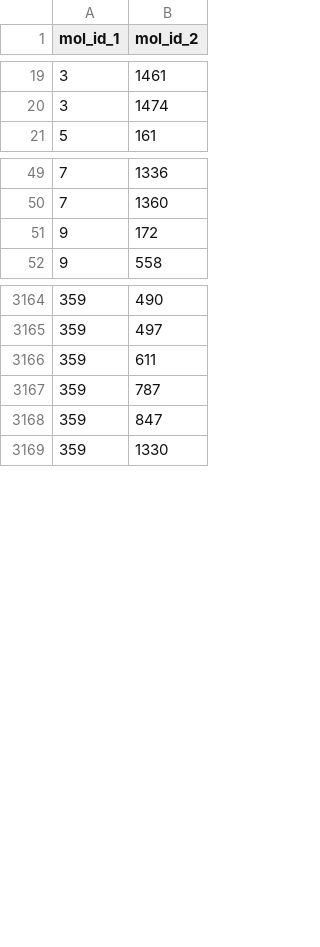
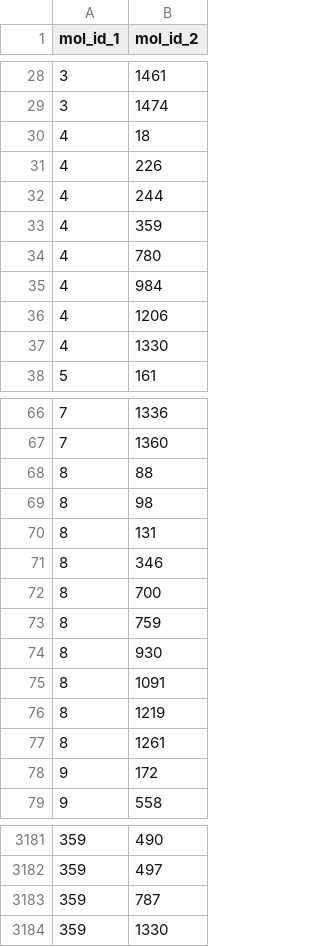
Before and after one commit to QMathsdude/kmc-charge-transport-organic-semiconductor, a CSV file: notebooks/08_/npt-HK4_neighbor_candidates.csv, drawn as a sheet; only a part is shown, gaps mark what is left out; the diff covers the shown part only.

```diff
--- a/notebooks/08_/npt-HK4_neighbor_candidates.csv
+++ b/notebooks/08_/npt-HK4_neighbor_candidates.csv
@@ -20,2 +29,10 @@ mol_id_1,mol_id_2
 3,1474
+4,18
+4,226
+4,244
+4,359
+4,780
+4,984
+4,1206
+4,1330
 5,161
@@ -50,2 +67,12 @@ mol_id_1,mol_id_2
 7,1360
+8,88
+8,98
+8,131
+8,346
+8,700
+8,759
+8,930
+8,1091
+8,1219
+8,1261
 9,172
@@ -3165,5 +3182,3 @@ mol_id_1,mol_id_2
 359,497
-359,611
 359,787
-359,847
 359,1330
```
Also changed, not shown: 11 added rows and 20 removed rows elsewhere in this file, notebooks/08_/npt-HK4_centroids.csv, notebooks/08_/npt-HK4_e_centroids.csv, 3 other files.
